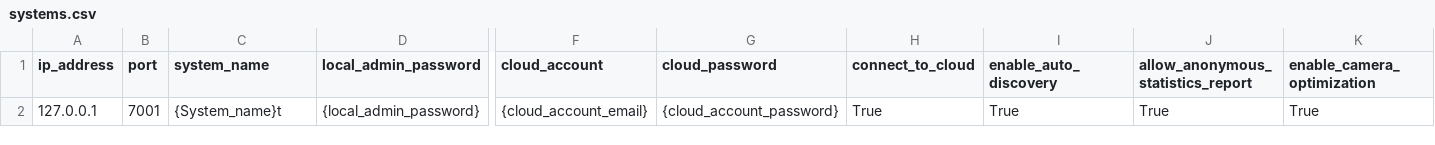
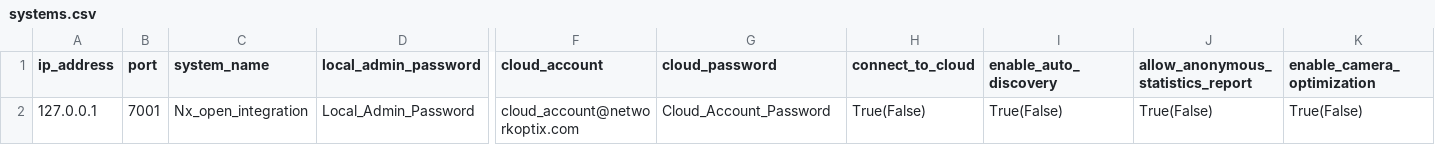
Before and after one commit to networkoptix/nx_open_integrations, a CSV file: python/examples/configure_system_via_api/systems.csv (was python/examples/connect_system_to_cloud/systems.csv), drawn as a sheet; only a part is shown, gaps mark what is left out; the diff names each change by its address in the sheet, - before the commit and + after, or states it on an @@ line.

```diff
--- a/python/examples/connect_system_to_cloud/systems.csv
+++ b/python/examples/configure_system_via_api/systems.csv
-C2 (system_name): {System_name}t
+C2 (system_name): Nx_open_integration
-D2 (local_admin_password): {local_admin_password}
+D2 (local_admin_password): Local_Admin_Password
-F2 (cloud_account): {cloud_account_email}
+F2 (cloud_account): cloud_account@networkoptix.com
-G2 (cloud_password): {cloud_account_password}
+G2 (cloud_password): Cloud_Account_Password
-H2 (connect_to_cloud): True
+H2 (connect_to_cloud): True(False)
-I2 (enable_auto_discovery): True
+I2 (enable_auto_discovery): True(False)
-J2: True
+J2: True(False)
-K2 (enable_camera_optimization): True
+K2 (enable_camera_optimization): True(False)
```
Also changed, not shown: 4 other files.
